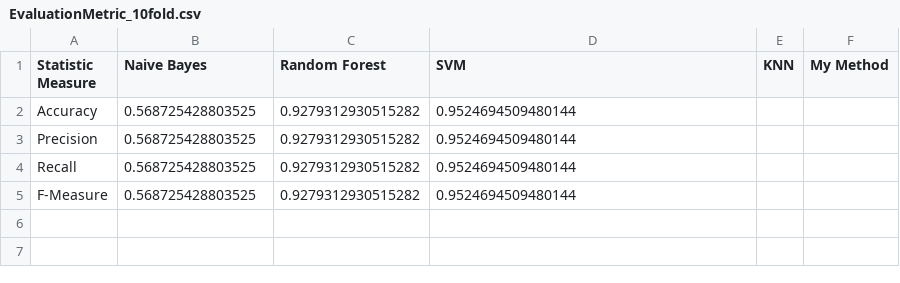
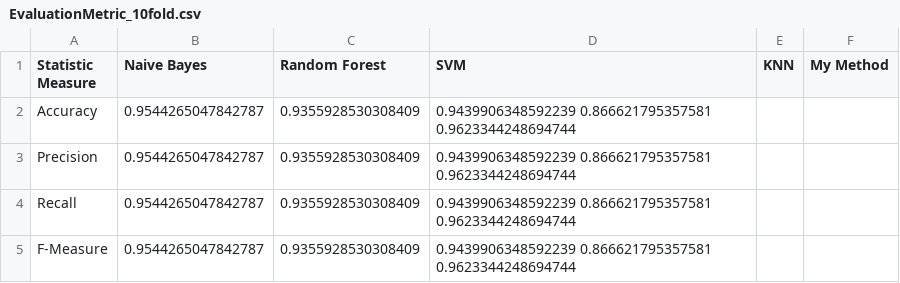
Before and after one commit to Brewknight/hackeMining, a CSV file: datasets/EvaluationMetric_10fold.csv, drawn as a sheet.

```diff
--- a/datasets/EvaluationMetric_10fold.csv
+++ b/datasets/EvaluationMetric_10fold.csv
@@ -1,5 +1,5 @@
 Statistic Measure 	 Naive Bayes	Random Forest	SVM	KNN	My Method
-Accuracy	0.568725428803525	0.9279312930515282	0.9524694509480144		
-Precision	0.568725428803525	0.9279312930515282	0.9524694509480144		
-Recall	0.568725428803525	0.9279312930515282	0.9524694509480144		
-F-Measure 	0.568725428803525	0.9279312930515282	0.9524694509480144		
+Accuracy	0.9544265047842787	0.9355928530308409	0.9439906348592239  0.866621795357581   0.9623344248694744
+Precision	0.9544265047842787	0.9355928530308409	0.9439906348592239  0.866621795357581   0.9623344248694744
+Recall	0.9544265047842787	0.9355928530308409	0.9439906348592239  0.866621795357581   0.9623344248694744
+F-Measure 	0.9544265047842787	0.9355928530308409	0.9439906348592239  0.866621795357581   0.9623344248694744
```
Also changed, not shown: 16 other files.
